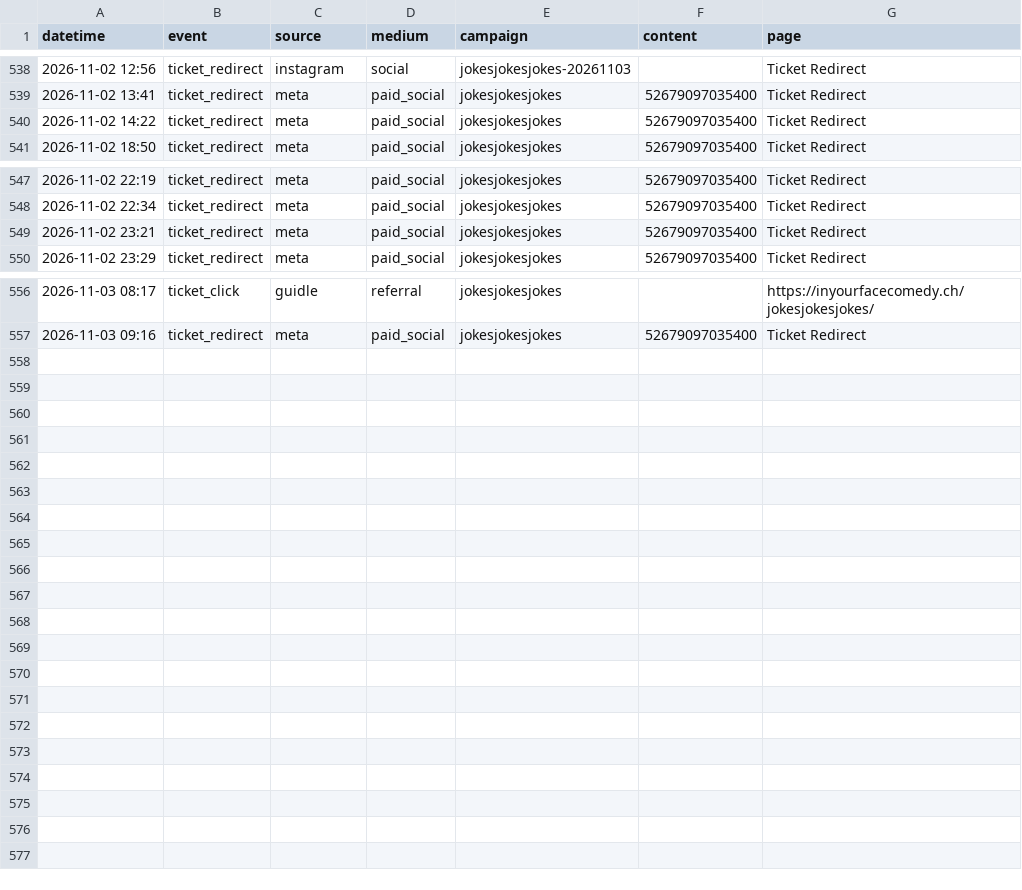
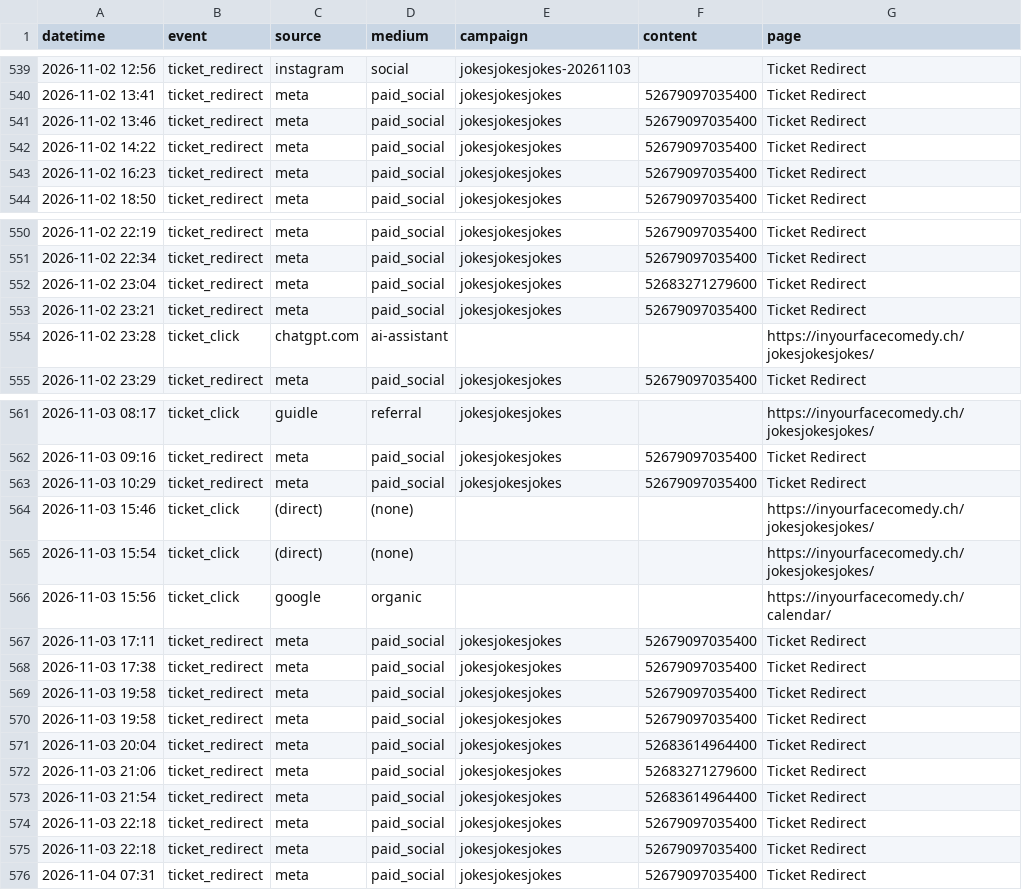
Before and after one commit to harryf/inyourfacecomedy, a CSV file: assets/reports/jokesjokesjokes.csv, drawn as a sheet; only a part is shown, gaps mark what is left out; the diff covers the shown part only; the diff names each change by its address in the sheet, - before the commit and + after, or states it on an @@ line.

Commit message:
chore: refresh show traffic reports from GA

```diff
--- a/assets/reports/jokesjokesjokes.csv
+++ b/assets/reports/jokesjokesjokes.csv
+row 541: 2026-11-02 13:46 | ticket_redirect | meta | paid_social | jokesjokesjokes | 52679097035400 | Ticket Redirect
+row 543: 2026-11-02 16:23 | ticket_redirect | meta | paid_social | jokesjokesjokes | 52679097035400 | Ticket Redirect
+row 552: 2026-11-02 23:04 | ticket_redirect | meta | paid_social | jokesjokesjokes | 52683271279600 | Ticket Redirect
+row 554: 2026-11-02 23:28 | ticket_click | chatgpt.com | ai-assistant |  |  | https://inyourfacecomedy.ch/jokesjokesjokes/
+row 563: 2026-11-03 10:29 | ticket_redirect | meta | paid_social | jokesjokesjokes | 52679097035400 | Ticket Redirect
+row 564: 2026-11-03 15:46 | ticket_click | (direct) | (none) |  |  | https://inyourfacecomedy.ch/jokesjokesjokes/
+row 565: 2026-11-03 15:54 | ticket_click | (direct) | (none) |  |  | https://inyourfacecomedy.ch/jokesjokesjokes/
+row 566: 2026-11-03 15:56 | ticket_click | google | organic |  |  | https://inyourfacecomedy.ch/calendar/
+row 567: 2026-11-03 17:11 | ticket_redirect | meta | paid_social | jokesjokesjokes | 52679097035400 | Ticket Redirect
+row 568: 2026-11-03 17:38 | ticket_redirect | meta | paid_social | jokesjokesjokes | 52679097035400 | Ticket Redirect
+row 569: 2026-11-03 19:58 | ticket_redirect | meta | paid_social | jokesjokesjokes | 52679097035400 | Ticket Redirect
+row 570: 2026-11-03 19:58 | ticket_redirect | meta | paid_social | jokesjokesjokes | 52679097035400 | Ticket Redirect
+row 571: 2026-11-03 20:04 | ticket_redirect | meta | paid_social | jokesjokesjokes | 52683614964400 | Ticket Redirect
+row 572: 2026-11-03 21:06 | ticket_redirect | meta | paid_social | jokesjokesjokes | 52683271279600 | Ticket Redirect
+row 573: 2026-11-03 21:54 | ticket_redirect | meta | paid_social | jokesjokesjokes | 52683614964400 | Ticket Redirect
+row 574: 2026-11-03 22:18 | ticket_redirect | meta | paid_social | jokesjokesjokes | 52679097035400 | Ticket Redirect
+row 575: 2026-11-03 22:18 | ticket_redirect | meta | paid_social | jokesjokesjokes | 52679097035400 | Ticket Redirect
+row 576: 2026-11-04 07:31 | ticket_redirect | meta | paid_social | jokesjokesjokes | 52679097035400 | Ticket Redirect
```
Also changed, not shown: 1 added row elsewhere in this file, assets/reports/jackpotcomedy.csv, assets/reports/nerdycomedyshow.csv, 18 other files.
